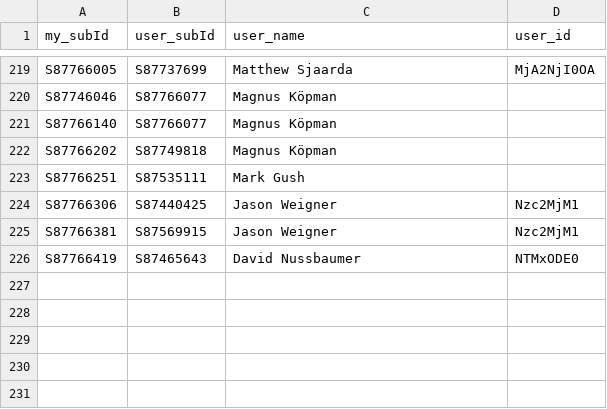
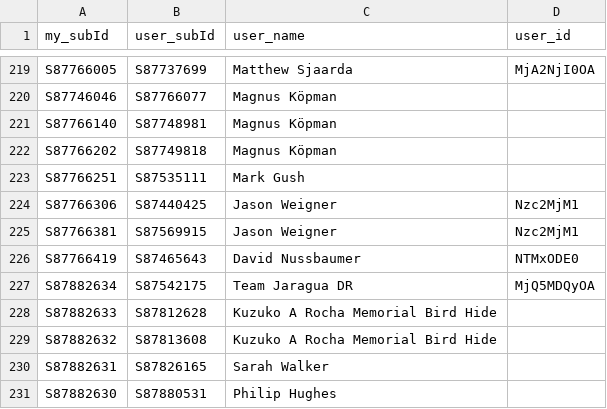
Before and after one commit to Rafnuss/johnstottbirdingday, a CSV file: the-bird-race/subId_match.csv, drawn as a sheet; only a part is shown, gaps mark what is left out.

```diff
--- a/the-bird-race/subId_match.csv
+++ b/the-bird-race/subId_match.csv
@@ -220,3 +220,3 @@ S87766005,S87737699,Matthew Sjaarda,MjA2NjI0OA,
 S87746046,S87766077,Magnus Köpman,
-S87766140,S87766077,Magnus Köpman,
+S87766140,S87748981,Magnus Köpman,
 S87766202,S87749818,Magnus Köpman,
@@ -226 +226,6 @@ S87766381,S87569915,Jason Weigner,Nzc2MjM1
 S87766419,S87465643,David Nussbaumer,NTMxODE0
+S87882634,S87542175,Team Jaragua DR,MjQ5MDQyOA
+S87882633,S87812628,Kuzuko A Rocha Memorial Bird Hide,
+S87882632,S87813608,Kuzuko A Rocha Memorial Bird Hide,
+S87882631,S87826165,Sarah Walker,
+S87882630,S87880531,Philip Hughes,
```
Also changed, not shown: 1 other file.
